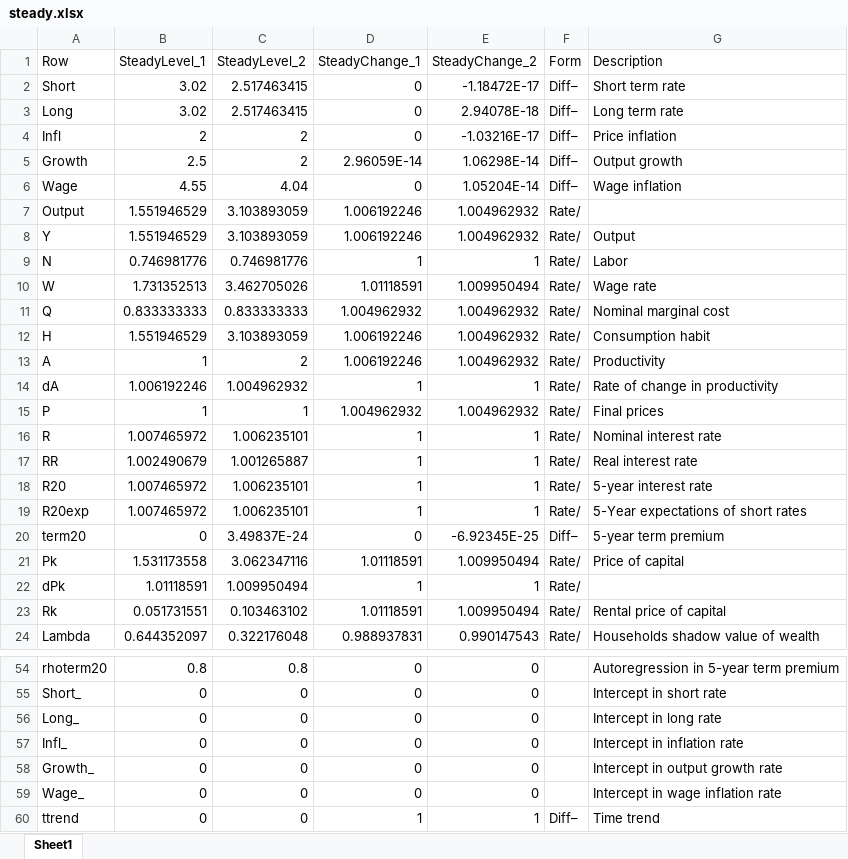
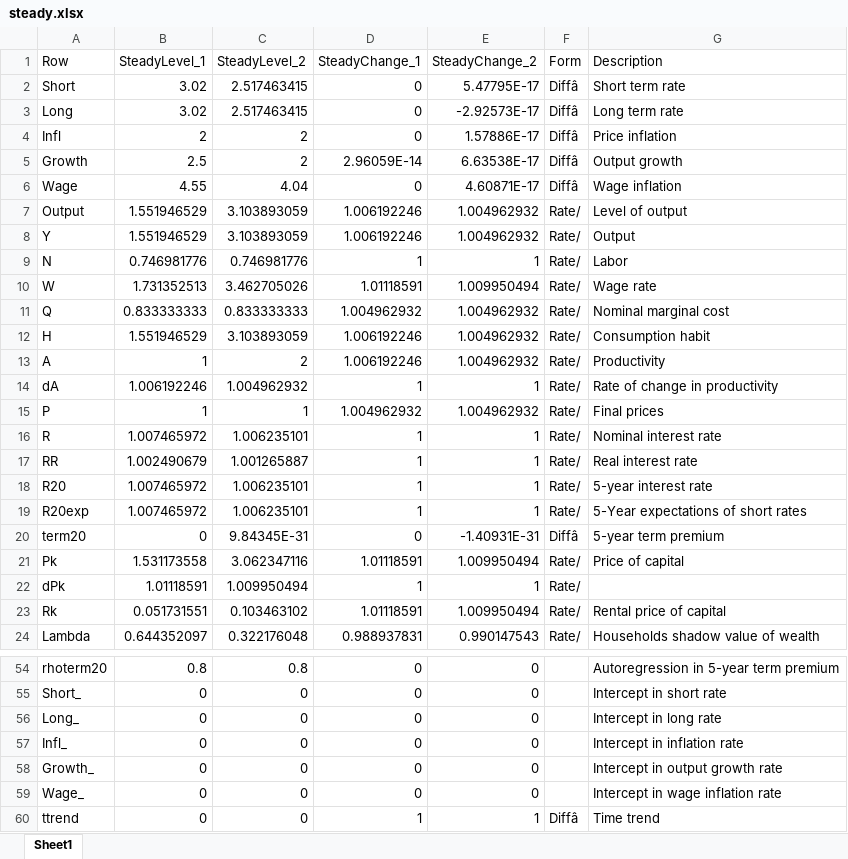
Before and after one commit to IRIS-Solutions-Team/IRIS-Test, an Excel workbook: simple-spbc/steady.xlsx, sheet Sheet1, drawn as a sheet; only a part is shown, gaps mark what is left out; values as stored, in another font and other column widths than the file's, no borders; the diff names each change by its address in the sheet, - before the commit and + after, or states it on an @@ line.

```diff
--- a/simple-spbc/steady.xlsx (sheet Sheet1)
+++ b/simple-spbc/steady.xlsx (sheet Sheet1)
-E2 (SteadyChange_2): -1.18472E-17
+E2 (SteadyChange_2): 5.47795E-17
-F2:F6 (Form): Diff–
+F2:F6 (Form): Diffâ
-E3 (SteadyChange_2): 2.94078E-18
+E3 (SteadyChange_2): -2.92573E-17
-E4 (SteadyChange_2): -1.03216E-17
+E4 (SteadyChange_2): 1.57886E-17
-E5 (SteadyChange_2): 1.06298E-14
+E5 (SteadyChange_2): 6.63538E-17
-E6 (SteadyChange_2): 1.05204E-14
+E6 (SteadyChange_2): 4.60871E-17
-G7 (Description): (empty)
+G7 (Description): Level of output
-C20 (SteadyLevel_2): 3.49837E-24
+C20 (SteadyLevel_2): 9.84345E-31
-E20 (SteadyChange_2): -6.92345E-25
+E20 (SteadyChange_2): -1.40931E-31
-F20 (Form): Diff–
+F20 (Form): Diffâ
-F60 (Form): Diff–
+F60 (Form): Diffâ
```
Also changed, not shown: databank/toXLSUnitTest.xlsx, 41 other files.
